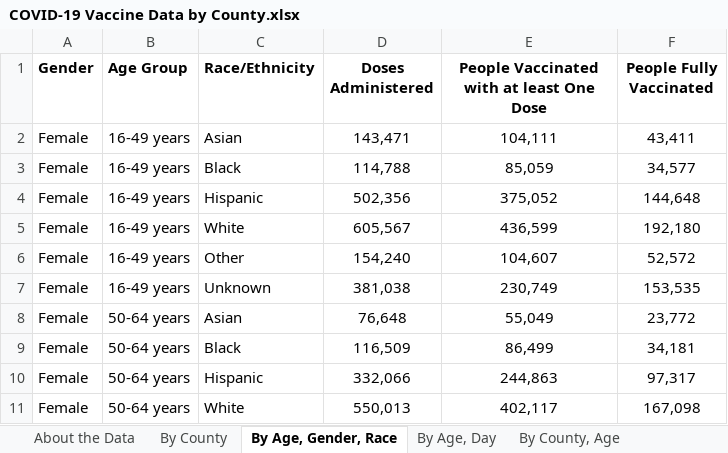
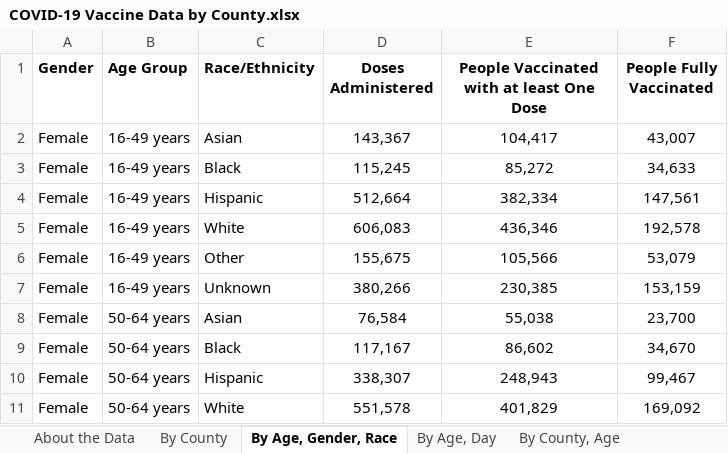
Before and after one commit to nitramssirc/CollinCountyCovidDashboard, an Excel workbook: Services/StateOfTexas/Data/COVID-19 Vaccine Data by County.xlsx, sheet By Age, Gender, Race, drawn as a sheet; only a part is shown; values as stored, in another font and other column widths than the file's, no borders; the diff covers the shown part only; the diff names each change by its address in the sheet, - before the commit and + after, or states it on an @@ line.

```diff
--- a/Services/StateOfTexas/Data/COVID-19 Vaccine Data by County.xlsx (sheet By Age, Gender, Race)
+++ b/Services/StateOfTexas/Data/COVID-19 Vaccine Data by County.xlsx (sheet By Age, Gender, Race)
-D2 (Doses Administered): 143,471
+D2 (Doses Administered): 143,367
-E2: 104,111
+E2: 104,417
-F2 (People Fully Vaccinated): 43,411
+F2 (People Fully Vaccinated): 43,007
-D3 (Doses Administered): 114,788
+D3 (Doses Administered): 115,245
-E3: 85,059
+E3: 85,272
-F3 (People Fully Vaccinated): 34,577
+F3 (People Fully Vaccinated): 34,633
-D4 (Doses Administered): 502,356
+D4 (Doses Administered): 512,664
-E4: 375,052
+E4: 382,334
-F4 (People Fully Vaccinated): 144,648
+F4 (People Fully Vaccinated): 147,561
-D5 (Doses Administered): 605,567
+D5 (Doses Administered): 606,083
-E5: 436,599
+E5: 436,346
-F5 (People Fully Vaccinated): 192,180
+F5 (People Fully Vaccinated): 192,578
-D6 (Doses Administered): 154,240
+D6 (Doses Administered): 155,675
-E6: 104,607
+E6: 105,566
-F6 (People Fully Vaccinated): 52,572
+F6 (People Fully Vaccinated): 53,079
-D7 (Doses Administered): 381,038
+D7 (Doses Administered): 380,266
-E7: 230,749
+E7: 230,385
-F7 (People Fully Vaccinated): 153,535
+F7 (People Fully Vaccinated): 153,159
-D8 (Doses Administered): 76,648
+D8 (Doses Administered): 76,584
-E8: 55,049
+E8: 55,038
-F8 (People Fully Vaccinated): 23,772
+F8 (People Fully Vaccinated): 23,700
-D9 (Doses Administered): 116,509
+D9 (Doses Administered): 117,167
-E9: 86,499
+E9: 86,602
-F9 (People Fully Vaccinated): 34,181
+F9 (People Fully Vaccinated): 34,670
-D10 (Doses Administered): 332,066
+D10 (Doses Administered): 338,307
-E10: 244,863
+E10: 248,943
-F10 (People Fully Vaccinated): 97,317
+F10 (People Fully Vaccinated): 99,467
-D11 (Doses Administered): 550,013
+D11 (Doses Administered): 551,578
-E11: 402,117
+E11: 401,829
-F11 (People Fully Vaccinated): 167,098
+F11 (People Fully Vaccinated): 169,092
```
Also changed, not shown: 213 edited cells elsewhere in this sheet, sheet By County, Race, sheet By County, Age, sheet By County, sheet By Age, Day, sheet About the Data, Services/StateOfTexas/Data/CombinedHospitalDataoverTimebyTSARegion.xlsx, Services/StateOfTexas/Data/CumulativeTestsOverTimeByCounty.xlsx, 19 other files.
